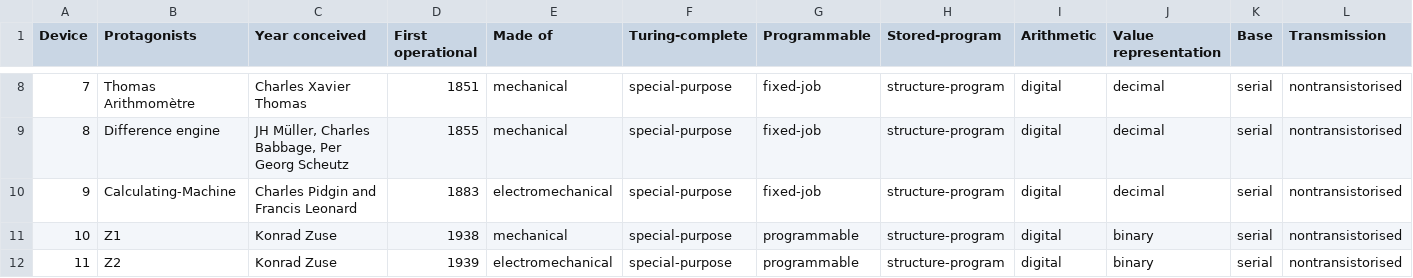
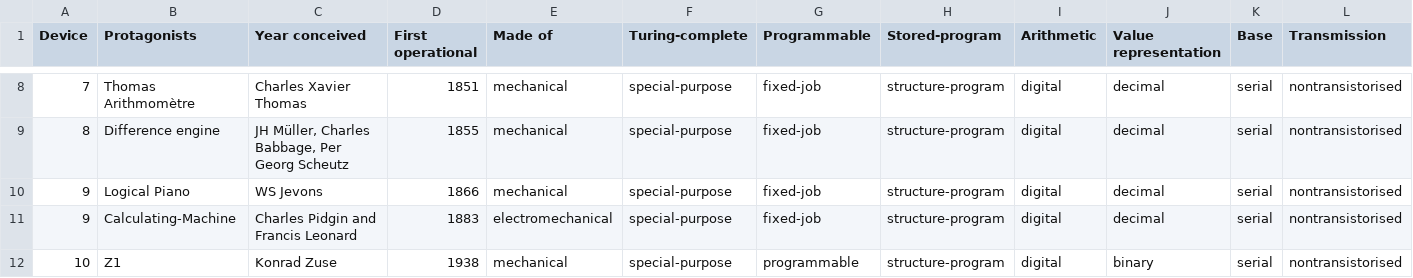
Before and after one commit to g-leech/argmin-gravitas, a CSV file: scripts/comput/data.csv, drawn as a sheet; only a part is shown, gaps mark what is left out; the shorter side is filled out with more unchanged rows; rows hold the shown columns only; the diff names each change by its address in the sheet, - before the commit and + after, or states it on an @@ line.

```diff
--- a/scripts/comput/data.csv
+++ b/scripts/comput/data.csv
+row 10: 9 | Logical Piano | WS Jevons | 1866 | mechanical | special-purpose | fixed-job | structure-program | digital | decimal | serial | nontransistorised
```
Also changed, not shown: 16 other files.
